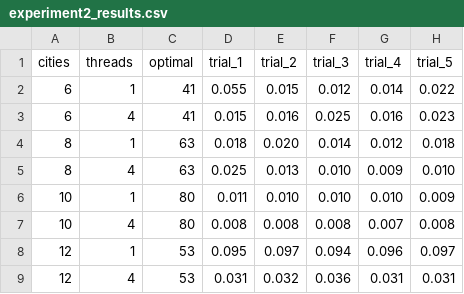
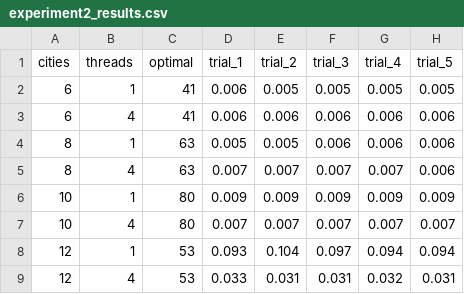
Before and after one commit to qwuqwuqwu/Multicore_Lab3, a CSV file: experiment2_results.csv, drawn as a sheet.

Commit message:
mod: experiment2's result with warm-up

```diff
--- a/experiment2_results.csv
+++ b/experiment2_results.csv
@@ -1,9 +1,9 @@
 cities,threads,optimal,trial_1,trial_2,trial_3,trial_4,trial_5
-6,1,41,0.055,0.015,0.012,0.014,0.022
-6,4,41,0.015,0.016,0.025,0.016,0.023
-8,1,63,0.018,0.020,0.014,0.012,0.018
-8,4,63,0.025,0.013,0.010,0.009,0.010
-10,1,80,0.011,0.010,0.010,0.010,0.009
-10,4,80,0.008,0.008,0.008,0.007,0.008
-12,1,53,0.095,0.097,0.094,0.096,0.097
-12,4,53,0.031,0.032,0.036,0.031,0.031
+6,1,41,0.006,0.005,0.005,0.005,0.005
+6,4,41,0.006,0.006,0.006,0.006,0.006
+8,1,63,0.005,0.005,0.006,0.006,0.006
+8,4,63,0.007,0.007,0.007,0.007,0.006
+10,1,80,0.009,0.009,0.009,0.009,0.009
+10,4,80,0.007,0.007,0.007,0.007,0.007
+12,1,53,0.093,0.104,0.097,0.094,0.094
+12,4,53,0.033,0.031,0.031,0.032,0.031
```
